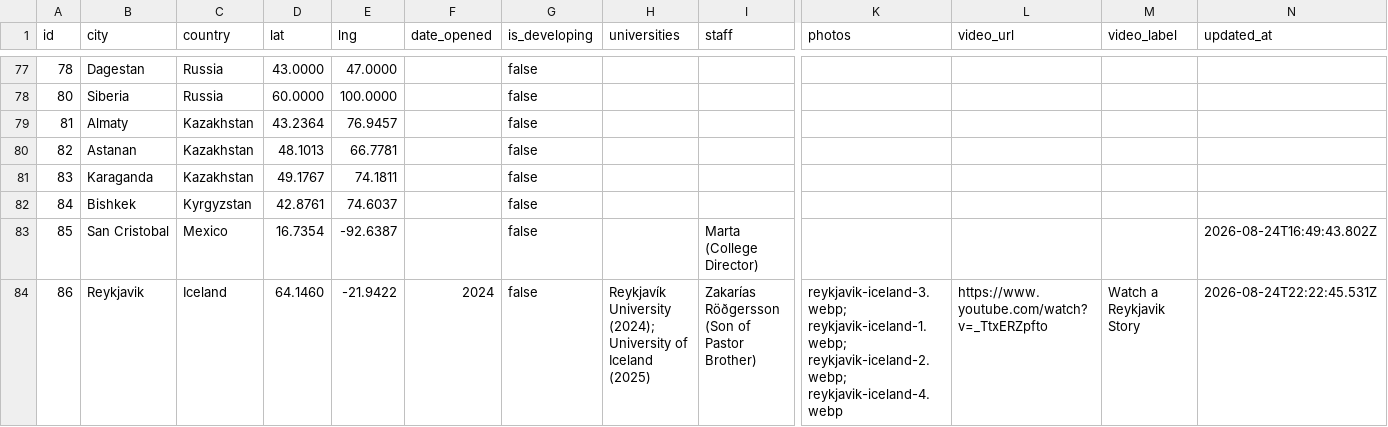
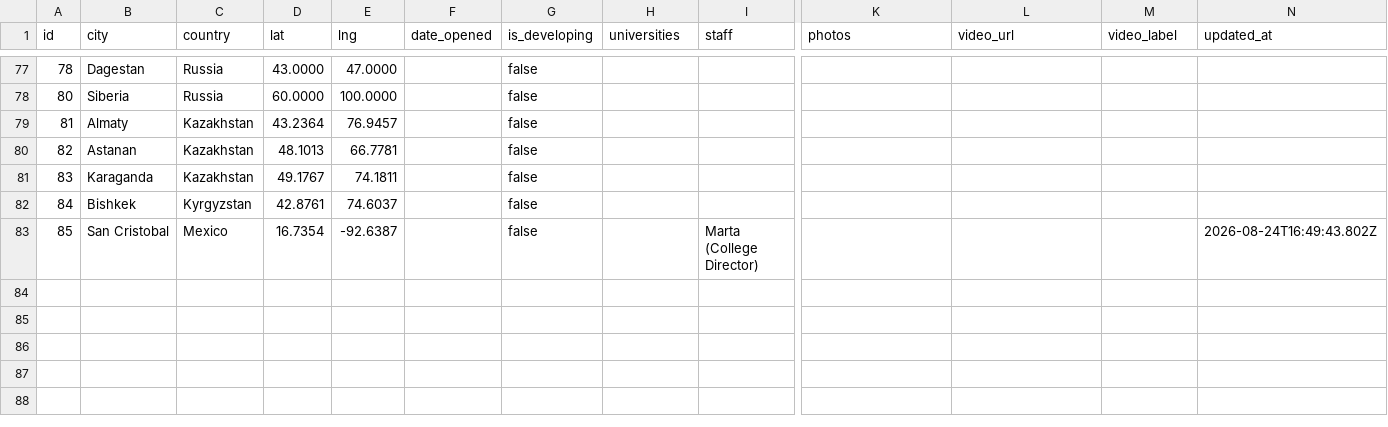
Before and after one commit to claydd218/younglife-university-map, a CSV file: data/ministries.csv, drawn as a sheet; only a part is shown, gaps mark what is left out; rows hold the shown columns only; the diff names each change by its address in the sheet, - before the commit and + after, or states it on an @@ line.

Commit message:
Remove ministry: Reykjavik, Iceland

```diff
--- a/data/ministries.csv
+++ b/data/ministries.csv
-row 84: 86 | Reykjavik | Iceland | 64.1460 | -21.9422 | 2024 | false | Reykjavík University (2024); University of Iceland (2025) | Zakarías Röðgersson (Son of Pastor Brother) | reykjavik-iceland-3.webp; reykjavik-iceland-1.webp; reykjavik-iceland-2.webp; reykjavik-iceland-4.webp | https://www.youtube.com/watch?v=_TtxERZpfto | Watch a Reykjavik Story | 2026-08-24T22:22:45.531Z
```
